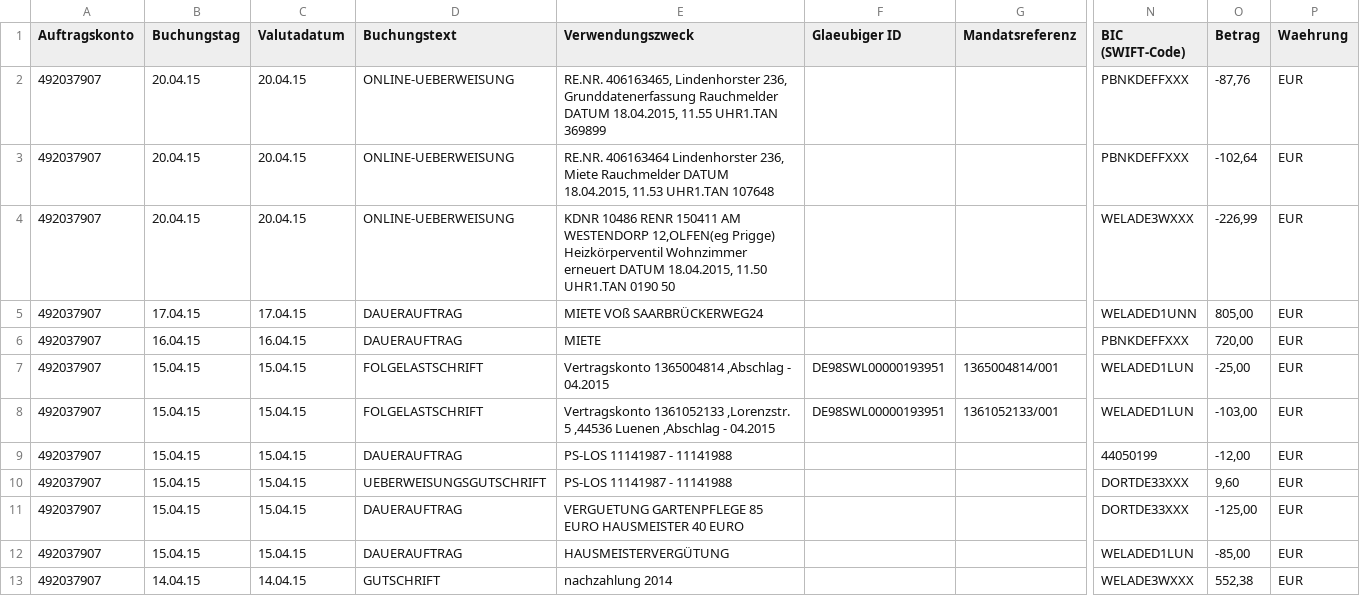
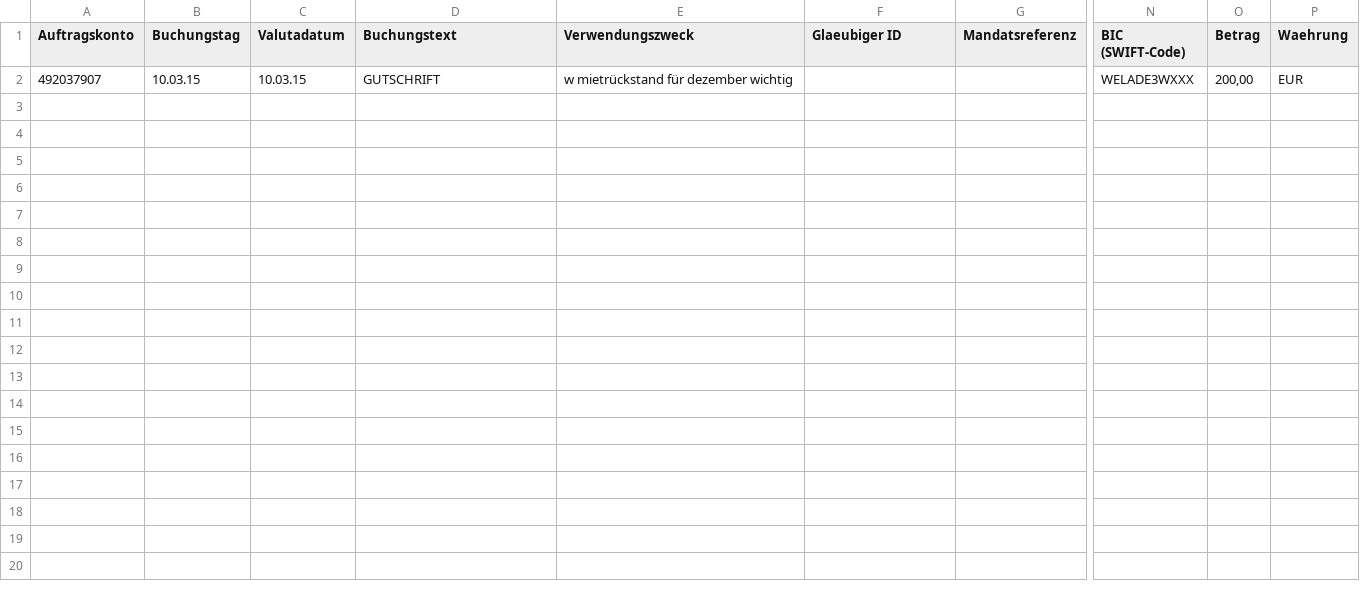
Before and after one commit to pstrotmann/immoForFree, a CSV file: Immos/sparkasse-umsatz.csv, drawn as a sheet; only a part is shown, gaps mark what is left out; removed rows and columns are numbered as before the commit, all else as after; rows hold the shown columns only; the diff names each change by its address in the sheet, - before the commit and + after, or states it on an @@ line.

```diff
--- a/Immos/sparkasse-umsatz.csv
+++ b/Immos/sparkasse-umsatz.csv
-row 2: 492037907 | 20.04.15 | 20.04.15 | ONLINE-UEBERWEISUNG | RE.NR. 406163465, Lindenhorster 236, Grunddatenerfassung Rauchmelder DATUM 18.04.2015, 11.55 UHR1.TAN 369899 |  |  | PBNKDEFFXXX | -87,76 | EUR
-row 3: 492037907 | 20.04.15 | 20.04.15 | ONLINE-UEBERWEISUNG | RE.NR. 406163464 Lindenhorster 236, Miete Rauchmelder DATUM 18.04.2015, 11.53 UHR1.TAN 107648 |  |  | PBNKDEFFXXX | -102,64 | EUR
-row 4: 492037907 | 20.04.15 | 20.04.15 | ONLINE-UEBERWEISUNG | KDNR 10486 RENR 150411 AM WESTENDORP 12,OLFEN(eg Prigge) Heizkörperventil Wohnzimmer erneuert DATUM 18.04.2015, 11.50 UHR1.TAN 0190 50 |  |  | WELADE3WXXX | -226,99 | EUR
-row 5: 492037907 | 17.04.15 | 17.04.15 | DAUERAUFTRAG | MIETE VOß SAARBRÜCKERWEG24 |  |  | WELADED1UNN | 805,00 | EUR
-row 6: 492037907 | 16.04.15 | 16.04.15 | DAUERAUFTRAG | MIETE |  |  | PBNKDEFFXXX | 720,00 | EUR
-row 7: 492037907 | 15.04.15 | 15.04.15 | FOLGELASTSCHRIFT | Vertragskonto 1365004814 ,Abschlag - 04.2015 | DE98SWL00000193951 | 1365004814/001 | WELADED1LUN | -25,00 | EUR
-row 8: 492037907 | 15.04.15 | 15.04.15 | FOLGELASTSCHRIFT | Vertragskonto 1361052133 ,Lorenzstr. 5 ,44536 Luenen ,Abschlag - 04.2015 | DE98SWL00000193951 | 1361052133/001 | WELADED1LUN | -103,00 | EUR
-row 9: 492037907 | 15.04.15 | 15.04.15 | DAUERAUFTRAG | PS-LOS 11141987 - 11141988 |  |  | 44050199 | -12,00 | EUR
-row 10: 492037907 | 15.04.15 | 15.04.15 | UEBERWEISUNGSGUTSCHRIFT | PS-LOS 11141987 - 11141988 |  |  | DORTDE33XXX | 9,60 | EUR
-row 11: 492037907 | 15.04.15 | 15.04.15 | DAUERAUFTRAG | VERGUETUNG GARTENPFLEGE 85 EURO HAUSMEISTER 40 EURO |  |  | DORTDE33XXX | -125,00 | EUR
-row 12: 492037907 | 15.04.15 | 15.04.15 | DAUERAUFTRAG | HAUSMEISTERVERGÜTUNG |  |  | WELADED1LUN | -85,00 | EUR
-B2 (Buchungstag): 14.04.15
+B2 (Buchungstag): 10.03.15
-C2 (Valutadatum): 14.04.15
+C2 (Valutadatum): 10.03.15
-E2 (Verwendungszweck): nachzahlung 2014
+E2 (Verwendungszweck): w mietrückstand für dezember wichtig
-O2 (Betrag): 552,38
+O2 (Betrag): 200,00
```
Also changed, not shown: 1 other file.
